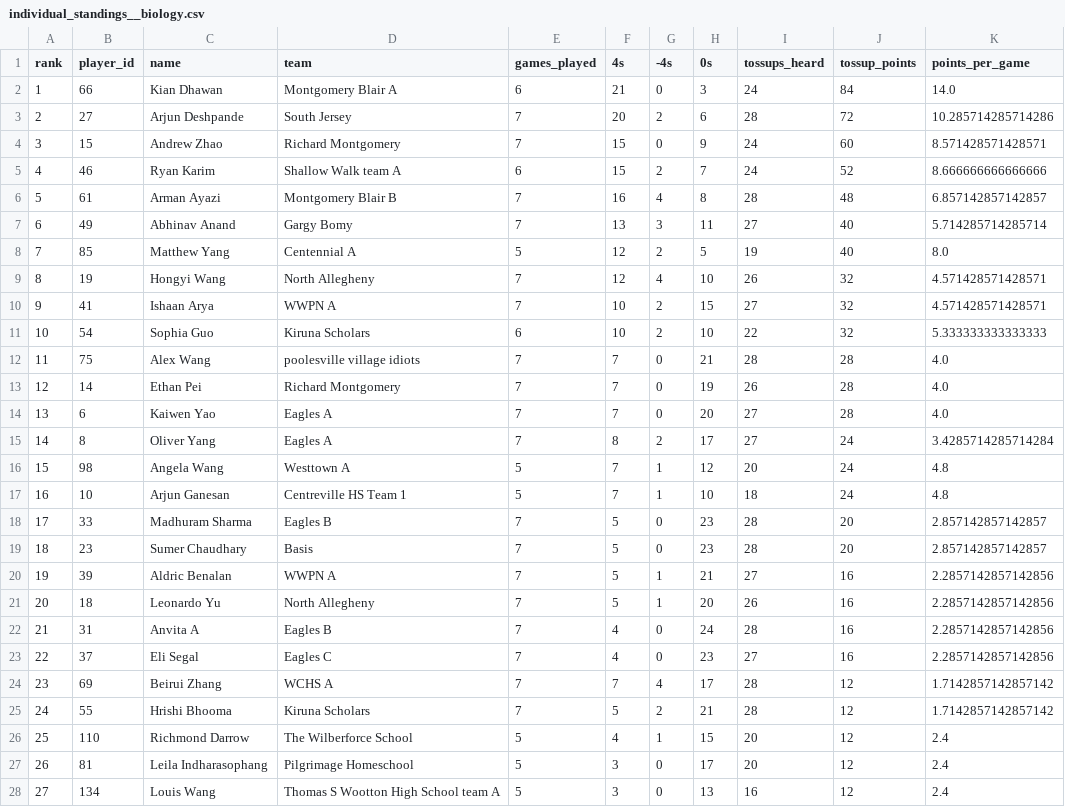
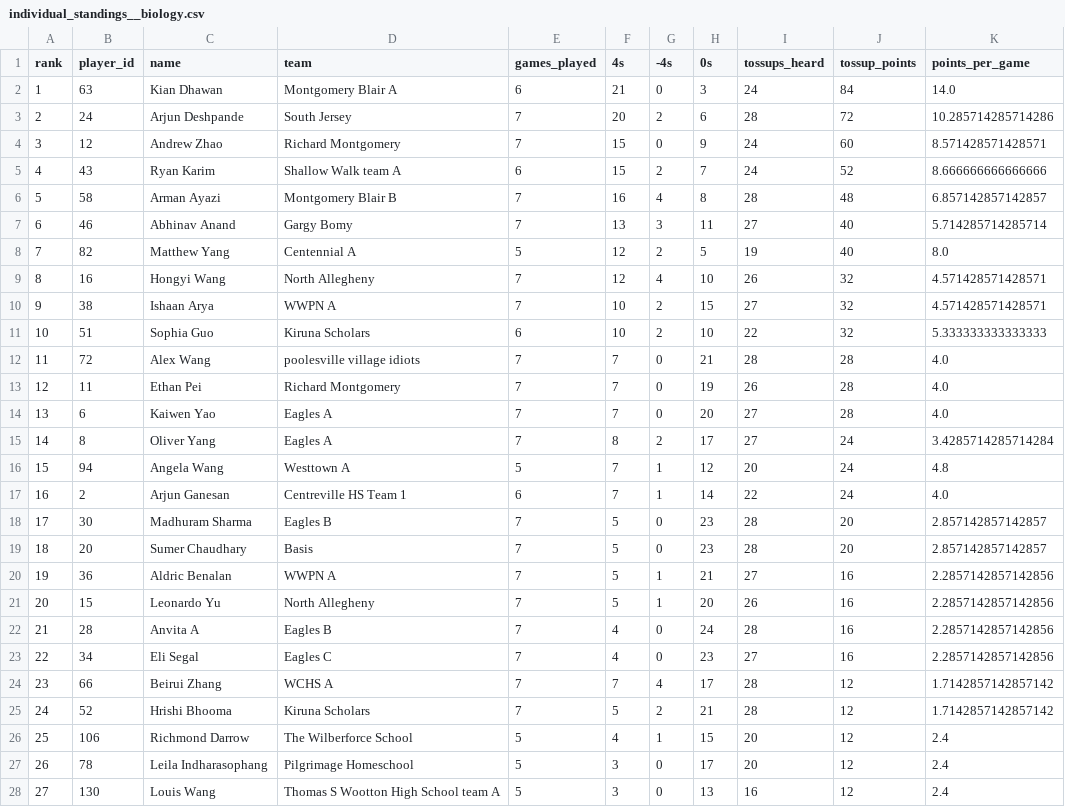
Before and after one commit to xpoes123/scibowl-org, a CSV file: stats/johns-hopkins-invitational/individual_standings__biology.csv, drawn as a sheet; only a part is shown; the diff covers the shown part only; the diff names each change by its address in the sheet, - before the commit and + after, or states it on an @@ line.

```diff
--- a/stats/johns-hopkins-invitational/individual_standings__biology.csv
+++ b/stats/johns-hopkins-invitational/individual_standings__biology.csv
-B2 (player_id): 66
+B2 (player_id): 63
-B3 (player_id): 27
+B3 (player_id): 24
-B4 (player_id): 15
+B4 (player_id): 12
-B5 (player_id): 46
+B5 (player_id): 43
-B6 (player_id): 61
+B6 (player_id): 58
-B7 (player_id): 49
+B7 (player_id): 46
-B8 (player_id): 85
+B8 (player_id): 82
-B9 (player_id): 19
+B9 (player_id): 16
-B10 (player_id): 41
+B10 (player_id): 38
-B11 (player_id): 54
+B11 (player_id): 51
-B12 (player_id): 75
+B12 (player_id): 72
-B13 (player_id): 14
+B13 (player_id): 11
-B16 (player_id): 98
+B16 (player_id): 94
-B17 (player_id): 10
+B17 (player_id): 2
-E17 (games_played): 5
+E17 (games_played): 6
-H17 (0s): 10
+H17 (0s): 14
-I17 (tossups_heard): 18
+I17 (tossups_heard): 22
-K17 (points_per_game): 4.8
+K17 (points_per_game): 4.0
-B18 (player_id): 33
+B18 (player_id): 30
-B19 (player_id): 23
+B19 (player_id): 20
-B20 (player_id): 39
+B20 (player_id): 36
-B21 (player_id): 18
+B21 (player_id): 15
-B22 (player_id): 31
+B22 (player_id): 28
-B23 (player_id): 37
+B23 (player_id): 34
-B24 (player_id): 69
+B24 (player_id): 66
-B25 (player_id): 55
+B25 (player_id): 52
-B26 (player_id): 110
+B26 (player_id): 106
-B27 (player_id): 81
+B27 (player_id): 78
-B28 (player_id): 134
+B28 (player_id): 130
```
Also changed, not shown: 4 removed rows, 115 edited cells and row numbers in column A elsewhere in this file, stats/johns-hopkins-invitational/individual_standings.csv, stats/johns-hopkins-invitational/individual_standings__chemistry.csv, 12 other files.
